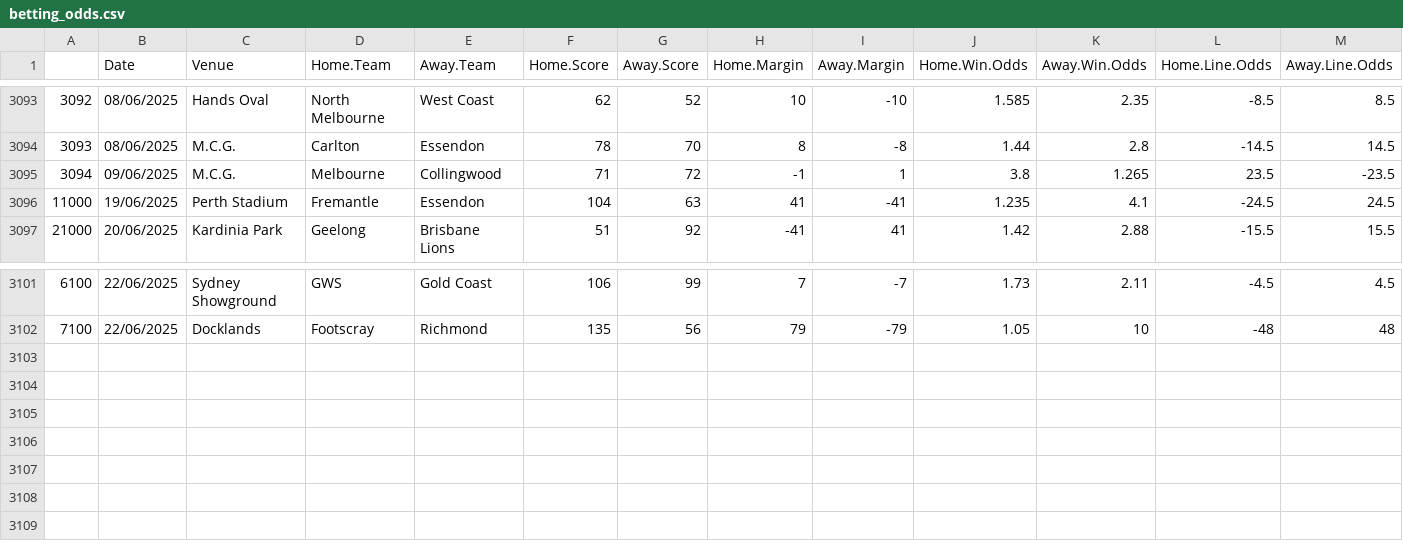
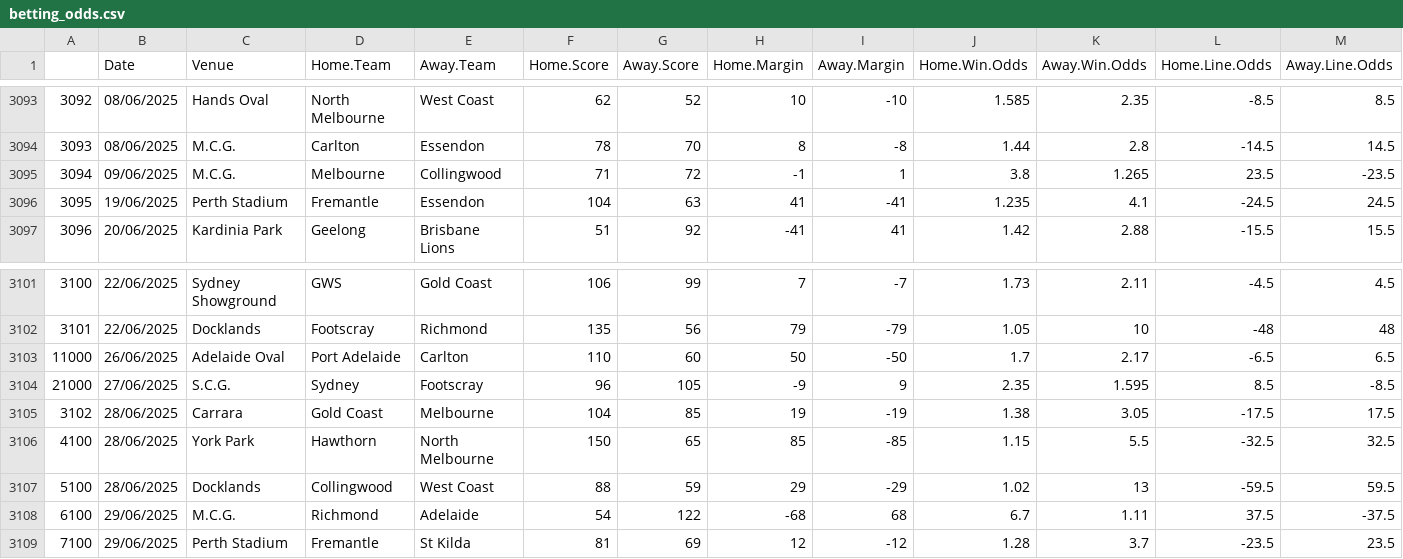
Before and after one commit to mitch-mooney/AFL_Predictions, a CSV file: csv_files/betting_odds.csv, drawn as a sheet; only a part is shown, gaps mark what is left out; rows hold the shown columns only; the diff names each change by its address in the sheet, - before the commit and + after, or states it on an @@ line.

```diff
--- a/csv_files/betting_odds.csv
+++ b/csv_files/betting_odds.csv
@@ column A renumbered between rows 3096 and 3102 @@
+row 3103: 11000 | 26/06/2025 | Adelaide Oval | Port Adelaide | Carlton | 110 | 60 | 50 | -50 | 1.7 | 2.17 | -6.5 | 6.5
+row 3104: 21000 | 27/06/2025 | S.C.G. | Sydney | Footscray | 96 | 105 | -9 | 9 | 2.35 | 1.595 | 8.5 | -8.5
+row 3105: 3102 | 28/06/2025 | Carrara | Gold Coast | Melbourne | 104 | 85 | 19 | -19 | 1.38 | 3.05 | -17.5 | 17.5
+row 3106: 4100 | 28/06/2025 | York Park | Hawthorn | North Melbourne | 150 | 65 | 85 | -85 | 1.15 | 5.5 | -32.5 | 32.5
+row 3107: 5100 | 28/06/2025 | Docklands | Collingwood | West Coast | 88 | 59 | 29 | -29 | 1.02 | 13 | -59.5 | 59.5
+row 3108: 6100 | 29/06/2025 | M.C.G. | Richmond | Adelaide | 54 | 122 | -68 | 68 | 6.7 | 1.11 | 37.5 | -37.5
+row 3109: 7100 | 29/06/2025 | Perth Stadium | Fremantle | St Kilda | 81 | 69 | 12 | -12 | 1.28 | 3.7 | -23.5 | 23.5
```
Also changed, not shown: csv_files/Team_Ratings.csv, csv_files/round_predictions.csv.
